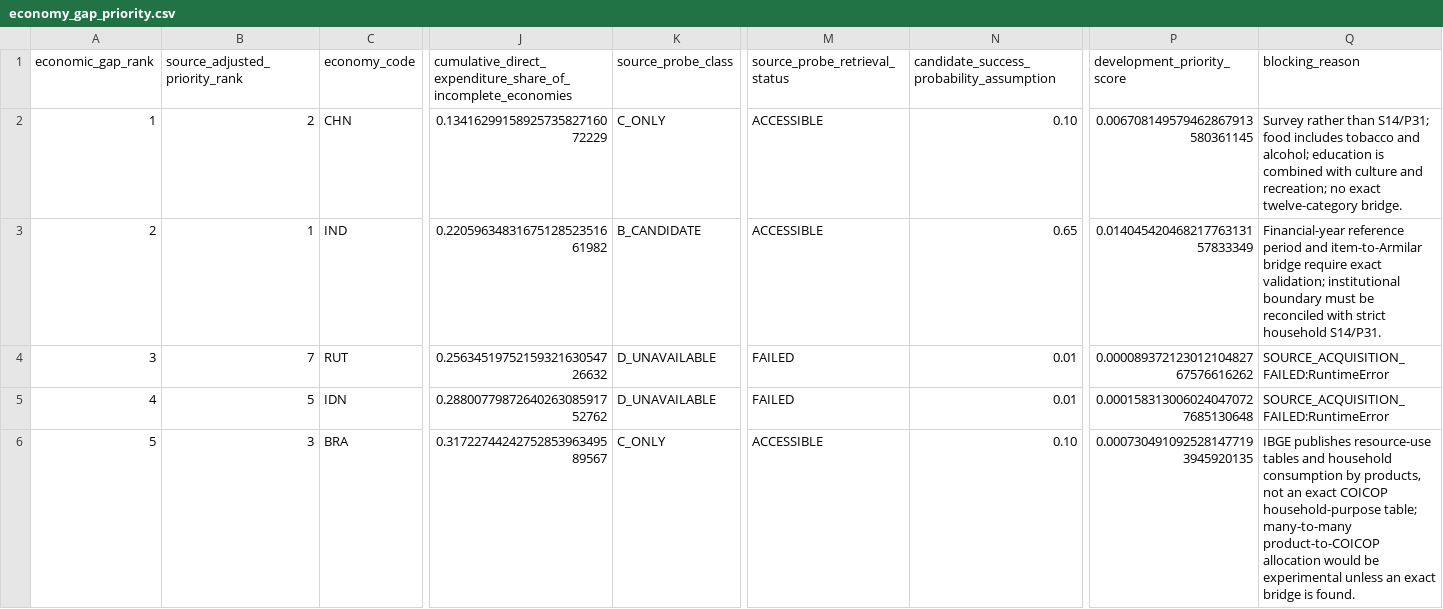
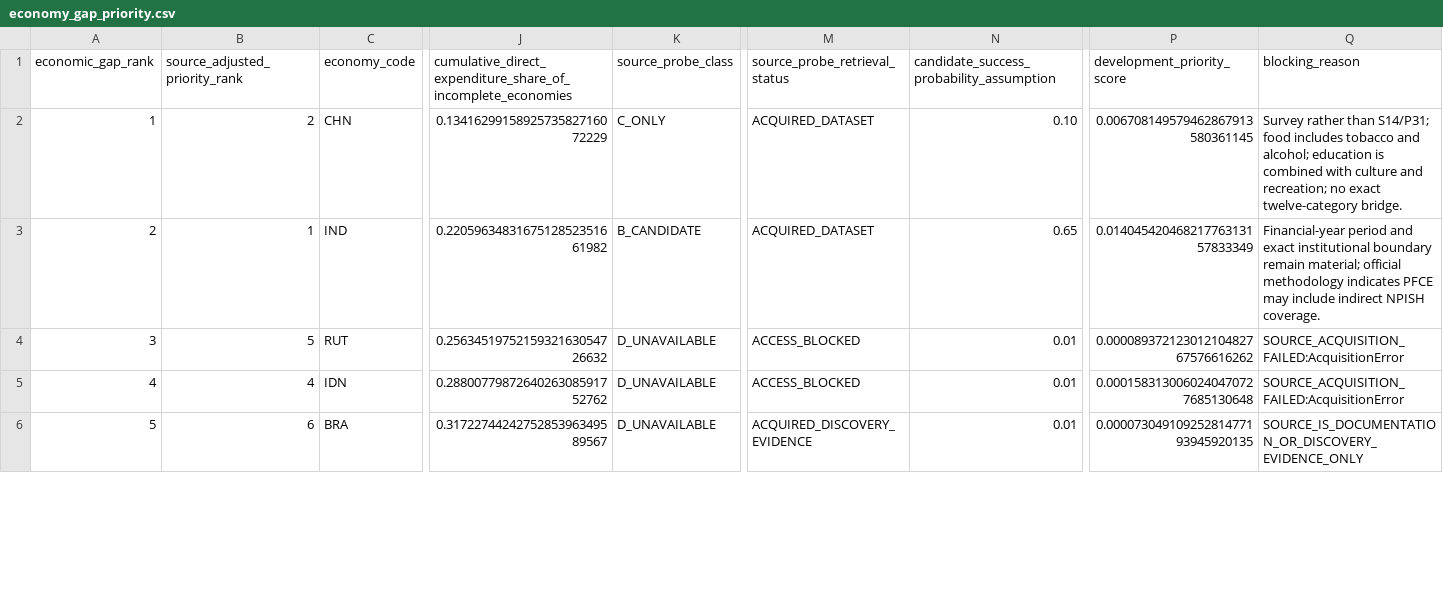
Before and after one commit to tomazlucena-crypto/armilar-data-pipeline, a CSV file: public/latest/economy_gap_priority.csv, drawn as a sheet; only a part is shown, gaps mark what is left out; the diff covers the shown part only; the diff names each change by its address in the sheet, - before the commit and + after, or states it on an @@ line.

```diff
--- a/public/latest/economy_gap_priority.csv
+++ b/public/latest/economy_gap_priority.csv
-M2:M3 (source_probe_retrieval_status): ACCESSIBLE
+M2:M3 (source_probe_retrieval_status): ACQUIRED_DATASET
-Q3 (blocking_reason): Financial-year reference period and item-to-Armilar bridge require exact validation; institutional boundary must be reconciled with strict household S14/P31.
+Q3 (blocking_reason): Financial-year period and exact institutional boundary remain material; official methodology indicates PFCE may include indirect NPISH coverage.
-B4 (source_adjusted_priority_rank): 7
+B4 (source_adjusted_priority_rank): 5
-M4:M5 (source_probe_retrieval_status): FAILED
+M4:M5 (source_probe_retrieval_status): ACCESS_BLOCKED
-Q4:Q5 (blocking_reason): SOURCE_ACQUISITION_FAILED:RuntimeError
+Q4:Q5 (blocking_reason): SOURCE_ACQUISITION_FAILED:AcquisitionError
-B5 (source_adjusted_priority_rank): 5
+B5 (source_adjusted_priority_rank): 4
-B6 (source_adjusted_priority_rank): 3
+B6 (source_adjusted_priority_rank): 6
-K6 (source_probe_class): C_ONLY
+K6 (source_probe_class): D_UNAVAILABLE
-M6 (source_probe_retrieval_status): ACCESSIBLE
+M6 (source_probe_retrieval_status): ACQUIRED_DISCOVERY_EVIDENCE
-N6: 0.10
+N6: 0.01
-P6 (development_priority_score): 0.0007304910925281477193945920135
+P6 (development_priority_score): 0.00007304910925281477193945920135
-Q6 (blocking_reason): IBGE publishes resource-use tables and household consumption by products, not an exact COICOP household-purpose table; many-to-many product-to-COICOP allocation would be experimental unless an exact bridge is found.
+Q6 (blocking_reason): SOURCE_IS_DOCUMENTATION_OR_DISCOVERY_EVIDENCE_ONLY
```
Also changed, not shown: 20 edited cells elsewhere in this file, public/latest/india_methodology_gate_audit.csv, public/latest/proxy_ppp_comparison.csv, 27 other files.
